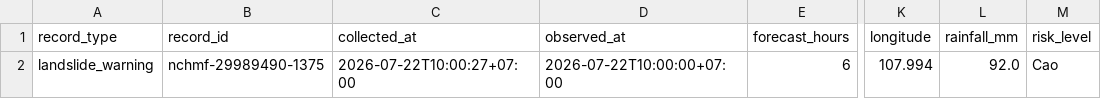
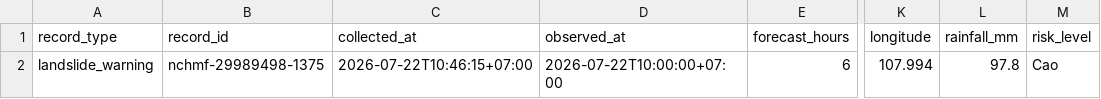
Before and after one commit to bin115-glitch/Canh_Bao_Lu_Quet_Sat_Lo, a CSV file: outputs/landslide_warnings.csv, drawn as a sheet; only a part is shown, gaps mark what is left out; the diff names each change by its address in the sheet, - before the commit and + after, or states it on an @@ line.

```diff
--- a/outputs/landslide_warnings.csv
+++ b/outputs/landslide_warnings.csv
-B2 (record_id): nchmf-29989490-1375
+B2 (record_id): nchmf-29989498-1375
-C2 (collected_at): 2026-07-22T10:00:27+07:00
+C2 (collected_at): 2026-07-22T10:46:15+07:00
-L2 (rainfall_mm): 92.0
+L2 (rainfall_mm): 97.8
```
Also changed, not shown: outputs/powerbi_data.csv, outputs/rainfall.csv, 3 other files.
